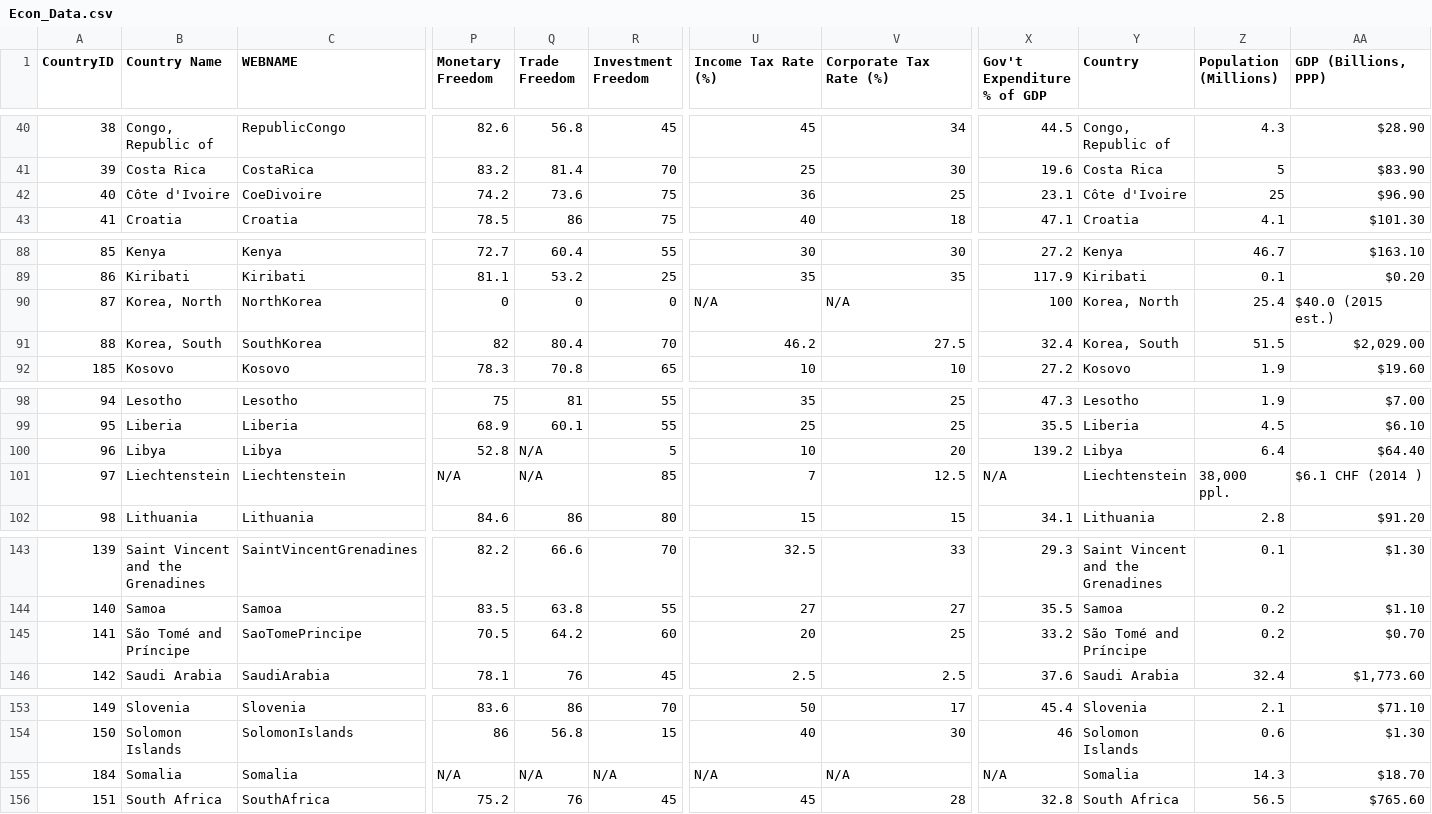
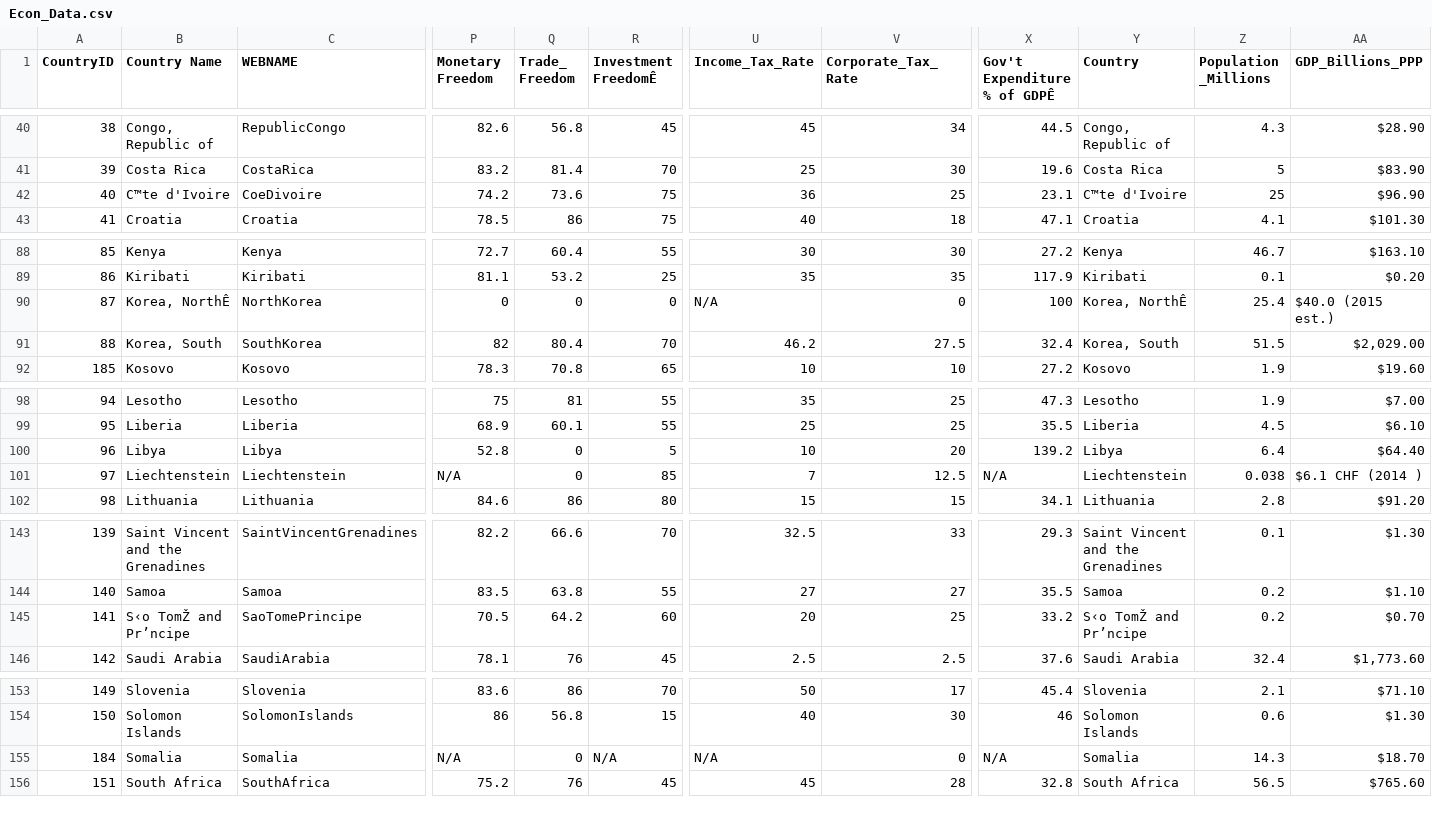
Before and after one commit to jtabalon/STAT610, a CSV file: Econ_Data.csv, drawn as a sheet; only a part is shown, gaps mark what is left out; the diff covers the shown part only; the diff names each change by its address in the sheet, - before the commit and + after, or states it on an @@ line.

Commit message:
Add files via upload

```diff
--- a/Econ_Data.csv
+++ b/Econ_Data.csv
-Q1: Trade Freedom
+Q1: Trade_ Freedom
-R1: Investment Freedom
+R1: Investment FreedomÊ
-U1: Income Tax Rate (%)
+U1: Income_Tax_Rate
-V1: Corporate Tax Rate (%)
+V1: Corporate_Tax_Rate
-X1: Gov't Expenditure % of GDP
+X1: Gov't Expenditure % of GDPÊ
-Z1: Population (Millions)
+Z1: Population _Millions
-AA1: GDP (Billions, PPP)
+AA1: GDP_Billions_PPP
-B42 (Country Name): Côte d'Ivoire
+B42 (Country Name): C™te d'Ivoire
-Y42 (Country): Côte d'Ivoire
+Y42 (Country): C™te d'Ivoire
-B90 (Country Name): Korea, North
+B90 (Country Name): Korea, NorthÊ
-V90 (Corporate_Tax_Rate): N/A
+V90 (Corporate_Tax_Rate): 0
-Y90 (Country): Korea, North
+Y90 (Country): Korea, NorthÊ
-Q100:Q101 (Trade_ Freedom): N/A
+Q100:Q101 (Trade_ Freedom): 0
-Z101 (Population _Millions): 38,000 ppl.
+Z101 (Population _Millions): 0.038
-B145 (Country Name): São Tomé and Príncipe
+B145 (Country Name): S‹o TomŽ and Pr’ncipe
-Y145 (Country): São Tomé and Príncipe
+Y145 (Country): S‹o TomŽ and Pr’ncipe
-Q155 (Trade_ Freedom): N/A
+Q155 (Trade_ Freedom): 0
-V155 (Corporate_Tax_Rate): N/A
+V155 (Corporate_Tax_Rate): 0
```
Also changed, not shown: 5 edited cells elsewhere in this file.
